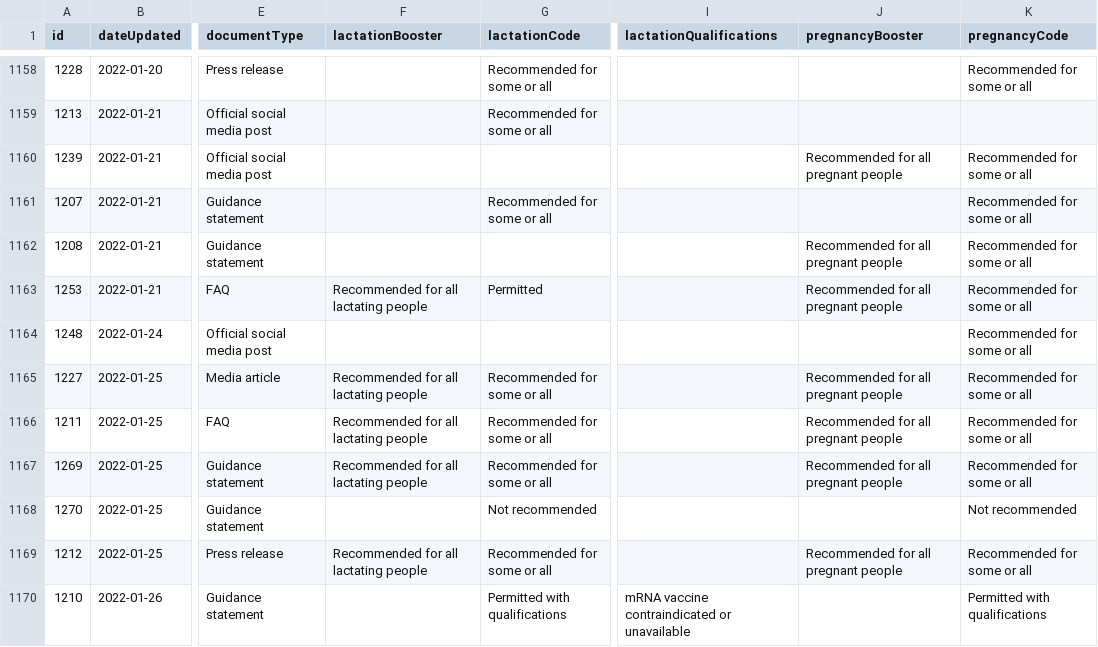
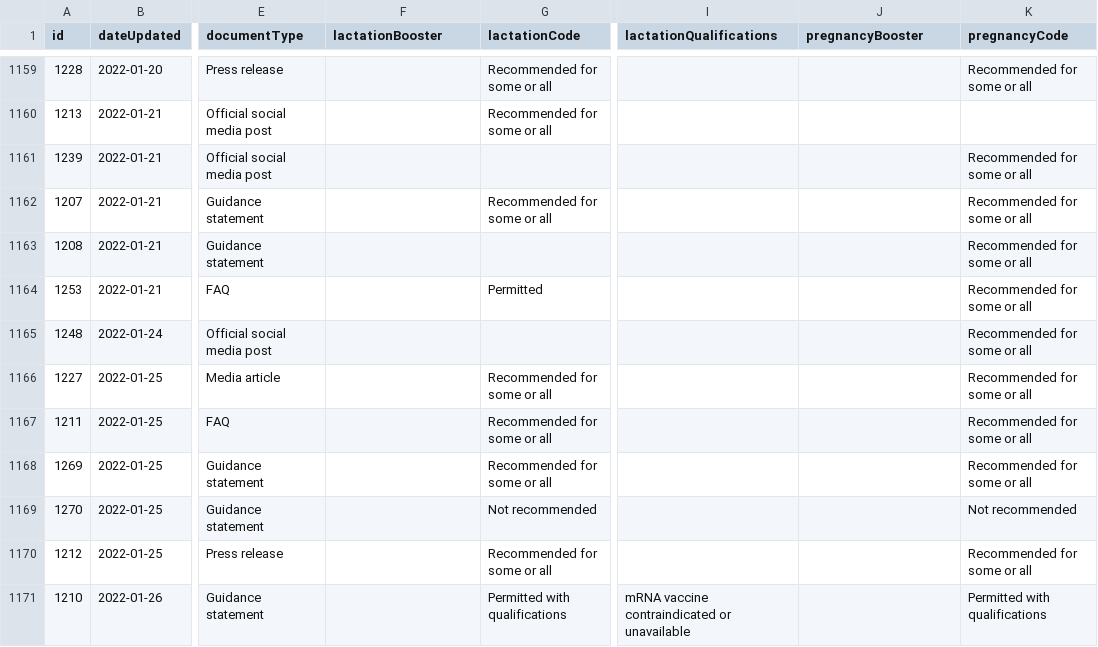
Before and after one commit to govex/ivac-comit, a CSV file: static/data/comit-v1.csv, drawn as a sheet; only a part is shown, gaps mark what is left out; addresses are those after the commit; the diff covers the shown part only; the diff names each change by its address in the sheet, - before the commit and + after, or states it on an @@ line.

```diff
--- a/static/data/comit-v1.csv
+++ b/static/data/comit-v1.csv
-J1161 (pregnancyBooster): Recommended for all pregnant people
+J1161 (pregnancyBooster): (empty)
-J1163:J1164 (pregnancyBooster): Recommended for all pregnant people
+J1163:J1164 (pregnancyBooster): (empty)
-F1164 (lactationBooster): Recommended for all lactating people
+F1164 (lactationBooster): (empty)
-F1166:F1168 (lactationBooster): Recommended for all lactating people
+F1166:F1168 (lactationBooster): (empty)
-J1166:J1168 (pregnancyBooster): Recommended for all pregnant people
+J1166:J1168 (pregnancyBooster): (empty)
-F1170 (lactationBooster): Recommended for all lactating people
+F1170 (lactationBooster): (empty)
-J1170 (pregnancyBooster): Recommended for all pregnant people
+J1170 (pregnancyBooster): (empty)
```
Also changed, not shown: 2 added rows and 126 edited cells elsewhere in this file, 1 other file.
